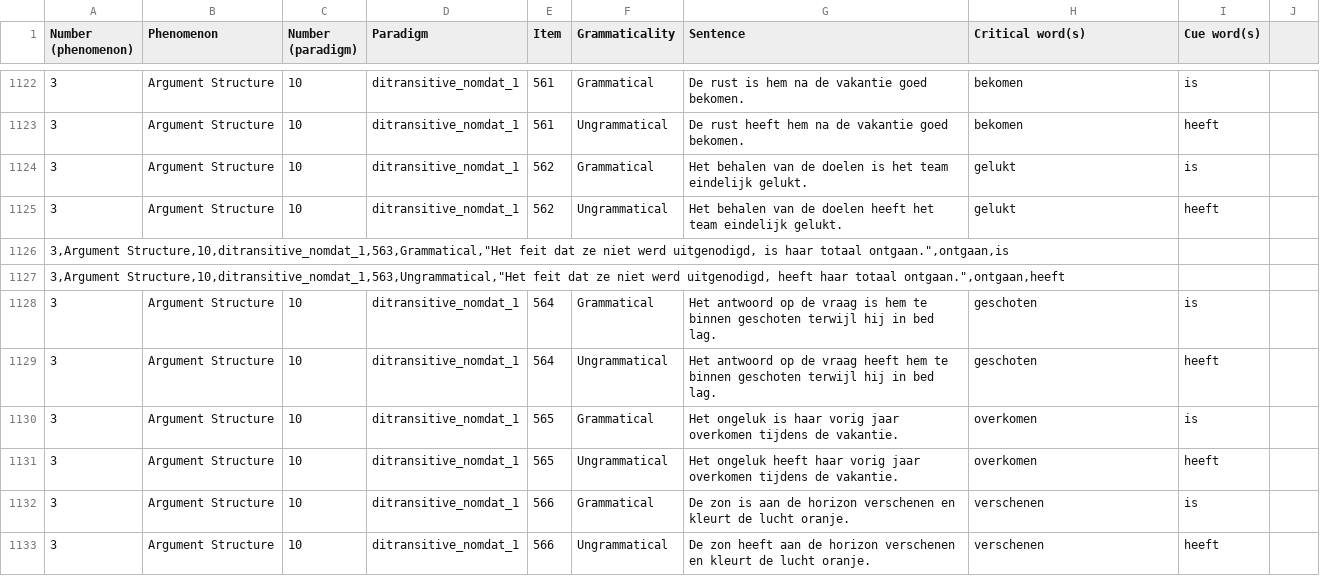
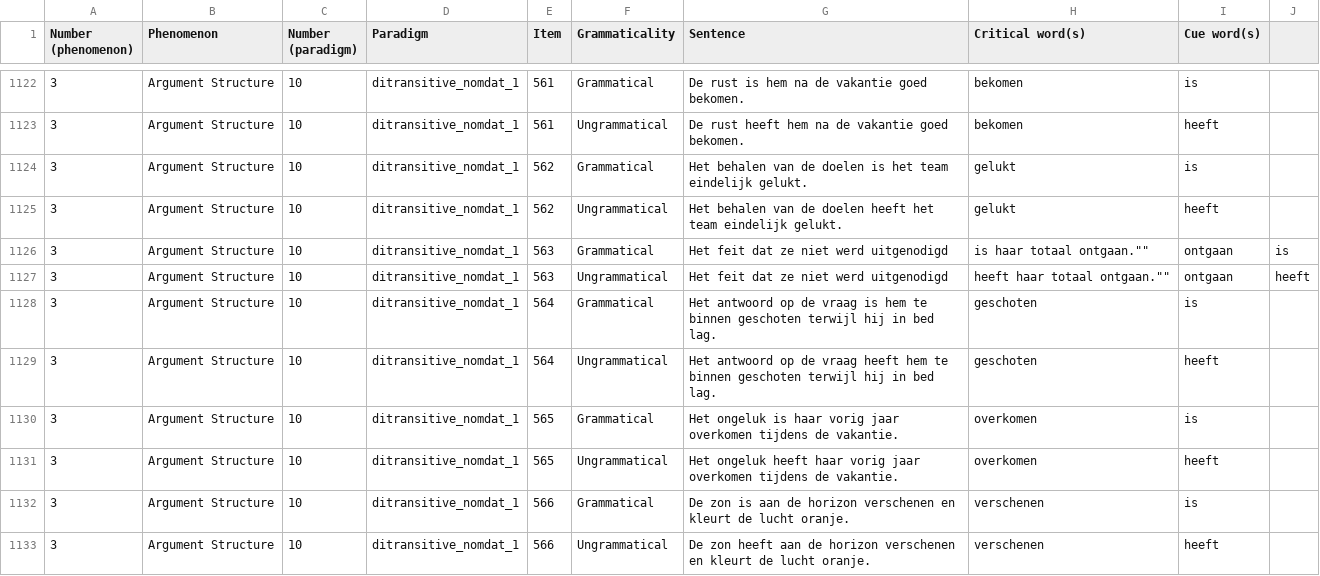
Before and after one commit to davebulaval/QFrBLiMP, a CSV file: datastore/BLiMP-NL/Phenomenon03.csv, drawn as a sheet; only a part is shown, gaps mark what is left out.

```diff
--- a/datastore/BLiMP-NL/Phenomenon03.csv
+++ b/datastore/BLiMP-NL/Phenomenon03.csv
@@ -1125,4 +1125,4 @@ Number (phenomenon),Phenomenon,Number (paradigm),Paradigm,Item,Grammaticality,Se
 3,Argument Structure,10,ditransitive_nomdat_1,562,Ungrammatical,Het behalen van de doelen heeft het team eindelijk gelukt.,gelukt,heeft
-"3,Argument Structure,10,ditransitive_nomdat_1,563,Grammatical,""Het feit dat ze niet werd uitgenodigd, is haar totaal ontgaan."",ontgaan,is"
-"3,Argument Structure,10,ditransitive_nomdat_1,563,Ungrammatical,""Het feit dat ze niet werd uitgenodigd, heeft haar totaal ontgaan."",ontgaan,heeft"
+3,Argument Structure,10,ditransitive_nomdat_1,563,Grammatical,""Het feit dat ze niet werd uitgenodigd, is haar totaal ontgaan."",ontgaan,is
+3,Argument Structure,10,ditransitive_nomdat_1,563,Ungrammatical,""Het feit dat ze niet werd uitgenodigd, heeft haar totaal ontgaan."",ontgaan,heeft
 3,Argument Structure,10,ditransitive_nomdat_1,564,Grammatical,Het antwoord op de vraag is hem te binnen geschoten terwijl hij in bed lag.,geschoten,is
```
Also changed, not shown: datastore/BLiMP-NL/Phenomenon01.csv, datastore/BLiMP-NL/Phenomenon02.csv, 13 other files.
